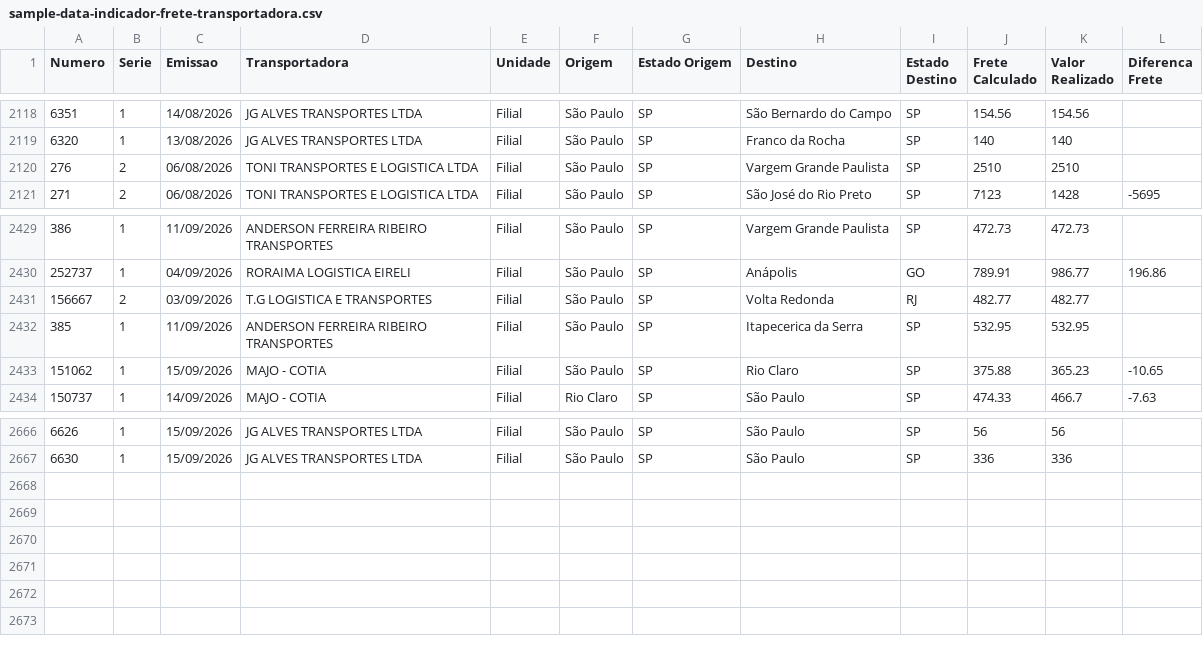
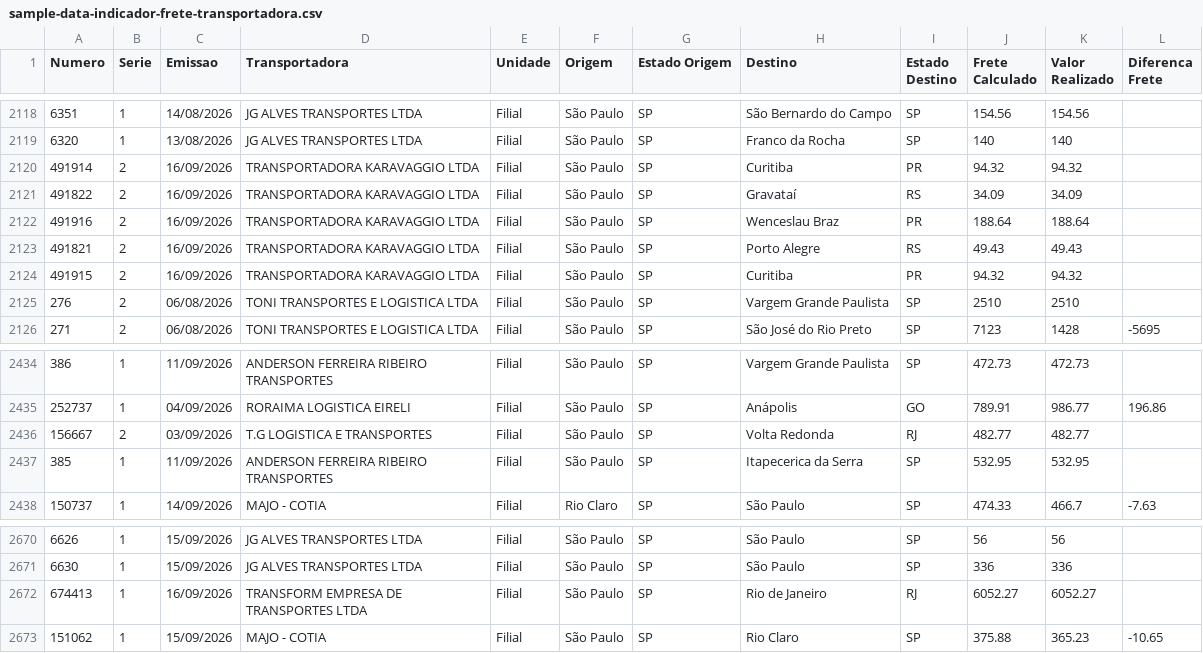
Before and after one commit to DashMonitoramento/Dashboard-Monitoramento-Web, a CSV file: assets/data/sample-data-indicador-frete-transportadora.csv, drawn as a sheet; only a part is shown, gaps mark what is left out.

Commit message:
Atualiza assets/data/sample-data-indicador-frete-transportadora.csv via script (2026-09-17 08:34)

```diff
--- a/assets/data/sample-data-indicador-frete-transportadora.csv
+++ b/assets/data/sample-data-indicador-frete-transportadora.csv
@@ -2119,2 +2119,7 @@ Numero;Serie;Emissao;Transportadora;Unidade;Origem;Estado Origem;Destino;Estado
 6320;1;13/08/2026;JG ALVES TRANSPORTES LTDA;Filial;São Paulo;SP;Franco da Rocha;SP;140;140;
+491914;2;16/09/2026;TRANSPORTADORA KARAVAGGIO LTDA;Filial;São Paulo;SP;Curitiba;PR;94.32;94.32;
+491822;2;16/09/2026;TRANSPORTADORA KARAVAGGIO LTDA;Filial;São Paulo;SP;Gravataí;RS;34.09;34.09;
+491916;2;16/09/2026;TRANSPORTADORA KARAVAGGIO LTDA;Filial;São Paulo;SP;Wenceslau Braz;PR;188.64;188.64;
+491821;2;16/09/2026;TRANSPORTADORA KARAVAGGIO LTDA;Filial;São Paulo;SP;Porto Alegre;RS;49.43;49.43;
+491915;2;16/09/2026;TRANSPORTADORA KARAVAGGIO LTDA;Filial;São Paulo;SP;Curitiba;PR;94.32;94.32;
 276;2;06/08/2026;TONI TRANSPORTES E LOGISTICA LTDA;Filial;São Paulo;SP;Vargem Grande Paulista;SP;2510;2510;
@@ -2432,3 +2437,2 @@ Numero;Serie;Emissao;Transportadora;Unidade;Origem;Estado Origem;Destino;Estado
 385;1;11/09/2026;ANDERSON FERREIRA RIBEIRO TRANSPORTES;Filial;São Paulo;SP;Itapecerica da Serra;SP;532.95;532.95;
-151062;1;15/09/2026;MAJO - COTIA;Filial;São Paulo;SP;Rio Claro;SP;375.88;365.23;-10.65
 150737;1;14/09/2026;MAJO - COTIA;Filial;Rio Claro;SP;São Paulo;SP;474.33;466.7;-7.63
@@ -2667 +2671,3 @@ Numero;Serie;Emissao;Transportadora;Unidade;Origem;Estado Origem;Destino;Estado
 6630;1;15/09/2026;JG ALVES TRANSPORTES LTDA;Filial;São Paulo;SP;São Paulo;SP;336;336;
+674413;1;16/09/2026;TRANSFORM EMPRESA DE TRANSPORTES LTDA;Filial;São Paulo;SP;Rio de Janeiro;RJ;6052.27;6052.27;
+151062;1;15/09/2026;MAJO - COTIA;Filial;São Paulo;SP;Rio Claro;SP;375.88;365.23;-10.65
```
